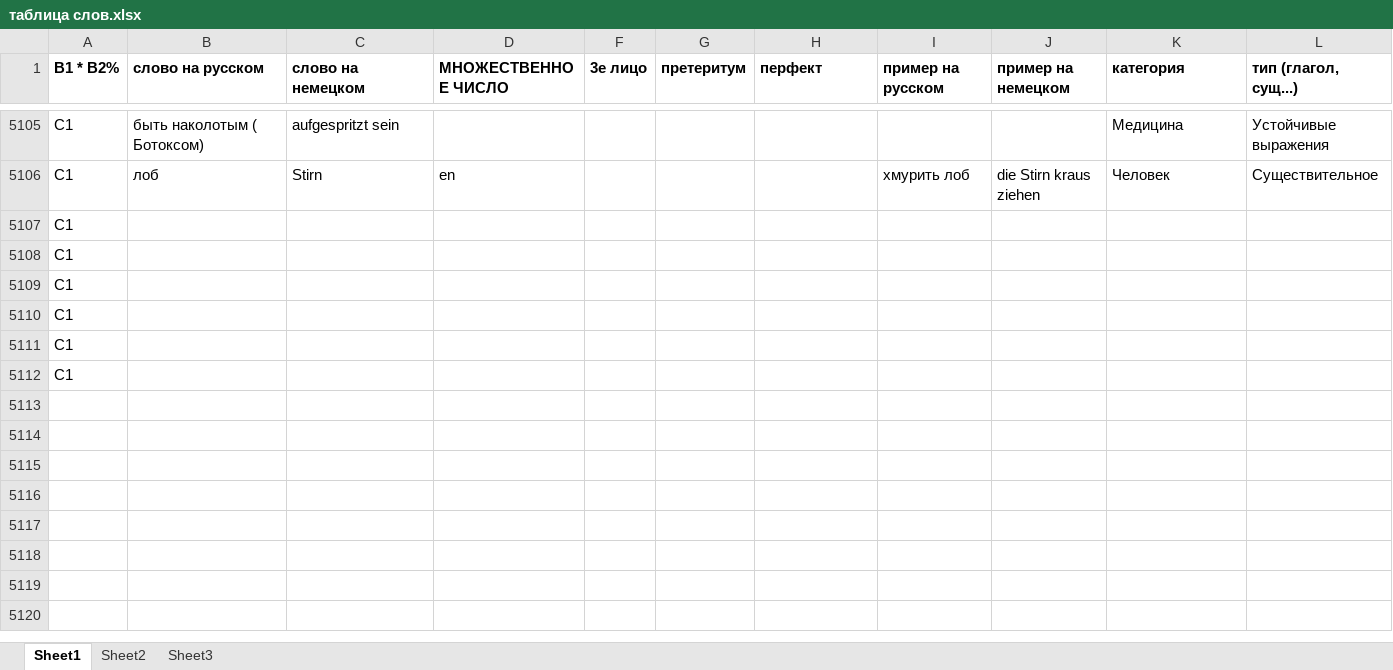
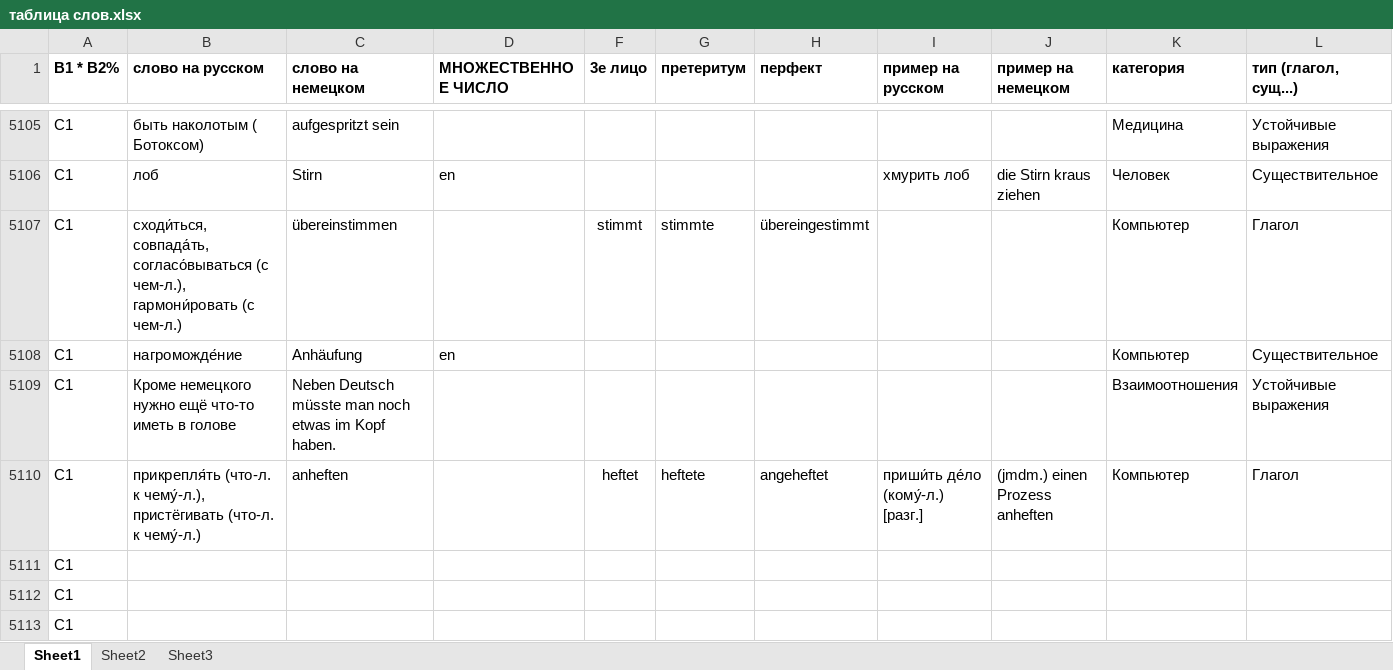
Before and after one commit to h-shvedko/cards_entry_file_xlsx, an Excel workbook: таблица слов.xlsx, sheet Sheet1, drawn as a sheet; only a part is shown, gaps mark what is left out; the shorter side is filled out with more unchanged rows; values as stored, in another font and other column widths than the file's, no borders; rows hold the shown columns only; the diff names each change by its address in the sheet, - before the commit and + after, or states it on an @@ line.

Commit message:
25.04.2020

```diff
--- a/таблица слов.xlsx (sheet Sheet1)
+++ b/таблица слов.xlsx (sheet Sheet1)
+row 5107: C1 | сходи́ться, совпада́ть, согласо́вываться (с чем-л.), гармони́ровать (с чем-л.) | übereinstimmen |  | stimmt | stimmte | übereingestimmt |  |  | Компьютер | Глагол
+row 5108: C1 | нагроможде́ние | Anhäufung | en |  |  |  |  |  | Компьютер | Существительное
+row 5109: C1 | Кроме немецкого нужно ещё что-то иметь в голове | Neben Deutsch müsste man noch etwas im Kopf haben. |  |  |  |  |  |  | Взаимоотношения | Устойчивые выражения
+row 5110: C1 | прикрепля́ть (что-л. к чему́-л.), пристёгивать (что-л. к чему́-л.) | anheften |  | heftet | heftete | angeheftet | приши́ть де́ло (кому́-л.) [разг.] | (jmdm.) einen Prozess anheften | Компьютер | Глагол
+row 5111: C1
```
